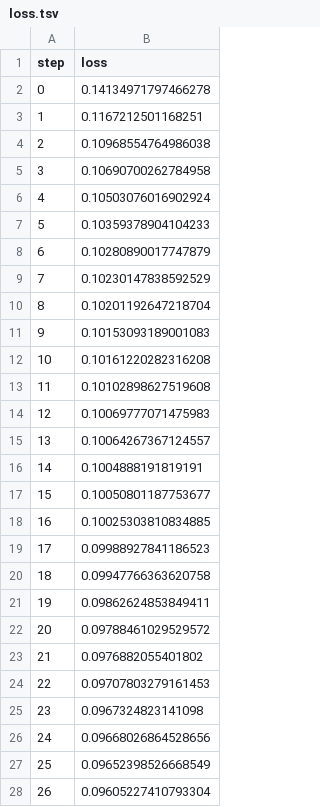
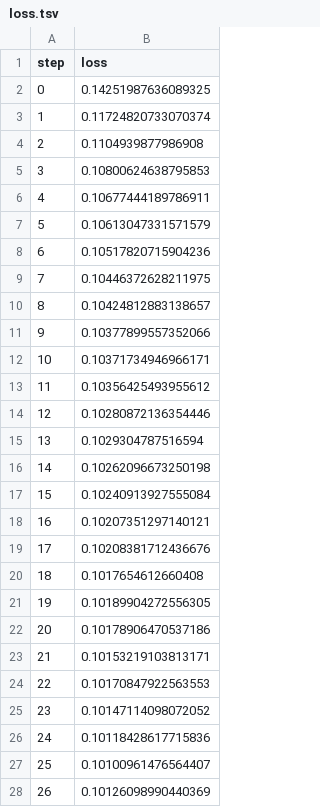
Before and after one commit to RawthiL/giar_ina_dev, a TSV file: experiments/cell-detection-encoders-training/dvclive/plots/metrics/train/loss.tsv, drawn as a sheet; only a part is shown; the diff covers the shown part only.

Commit message:
all experiments using parquet

```diff
--- a/experiments/cell-detection-encoders-training/dvclive/plots/metrics/train/loss.tsv
+++ b/experiments/cell-detection-encoders-training/dvclive/plots/metrics/train/loss.tsv
@@ -1,28 +1,28 @@
 step	loss
-0	0.14134971797466278
-1	0.1167212501168251
-2	0.10968554764986038
-3	0.10690700262784958
-4	0.10503076016902924
-5	0.10359378904104233
-6	0.10280890017747879
-7	0.10230147838592529
-8	0.10201192647218704
-9	0.10153093189001083
-10	0.10161220282316208
-11	0.10102898627519608
-12	0.10069777071475983
-13	0.10064267367124557
-14	0.1004888191819191
-15	0.10050801187753677
-16	0.10025303810834885
-17	0.09988927841186523
-18	0.09947766363620758
-19	0.09862624853849411
-20	0.09788461029529572
-21	0.0976882055401802
-22	0.09707803279161453
-23	0.0967324823141098
-24	0.09668026864528656
-25	0.09652398526668549
-26	0.09605227410793304
+0	0.14251987636089325
+1	0.11724820733070374
+2	0.1104939877986908
+3	0.10800624638795853
+4	0.10677444189786911
+5	0.10613047331571579
+6	0.10517820715904236
+7	0.10446372628211975
+8	0.10424812883138657
+9	0.10377899557352066
+10	0.10371734946966171
+11	0.10356425493955612
+12	0.10280872136354446
+13	0.1029304787516594
+14	0.10262096673250198
+15	0.10240913927555084
+16	0.10207351297140121
+17	0.10208381712436676
+18	0.1017654612660408
+19	0.10189904272556305
+20	0.10178906470537186
+21	0.10153219103813171
+22	0.10170847922563553
+23	0.10147114098072052
+24	0.10118428617715836
+25	0.10100961476564407
+26	0.10126098990440369
```
Also changed, not shown: 20 removed rows and 7 edited cells elsewhere in this file, experiments/cell-detection-classifier-training/dvclive/plots/metrics/eval/accuracy.tsv, experiments/cell-detection-classifier-training/dvclive/plots/metrics/eval/loss.tsv, 23 other files.
